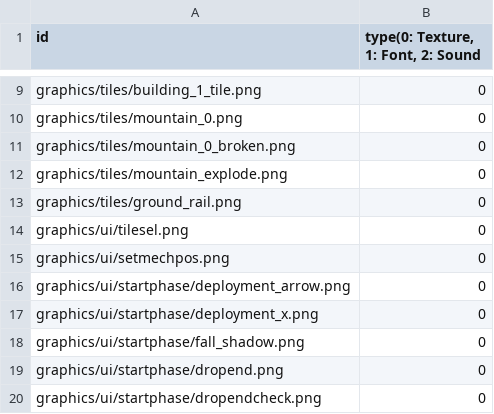
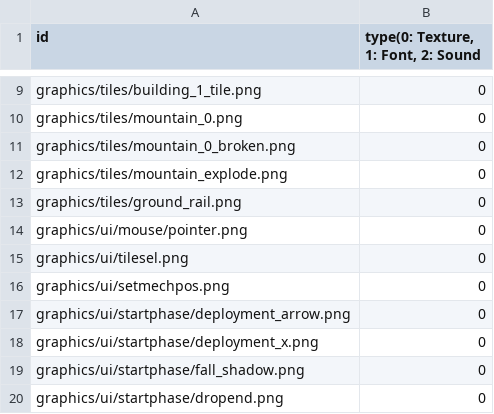
Before and after one commit to gh1928/ITB-, a CSV file: ITB/Resources.csv, drawn as a sheet; only a part is shown, gaps mark what is left out; the shorter side is filled out with more unchanged rows.

```diff
--- a/ITB/Resources.csv
+++ b/ITB/Resources.csv
@@ -13,2 +13,3 @@ graphics/tiles/mountain_explode.png,0
 graphics/tiles/ground_rail.png,0
+graphics/ui/mouse/pointer.png,0
 graphics/ui/tilesel.png,0
```
Also changed, not shown: 23 other files.
